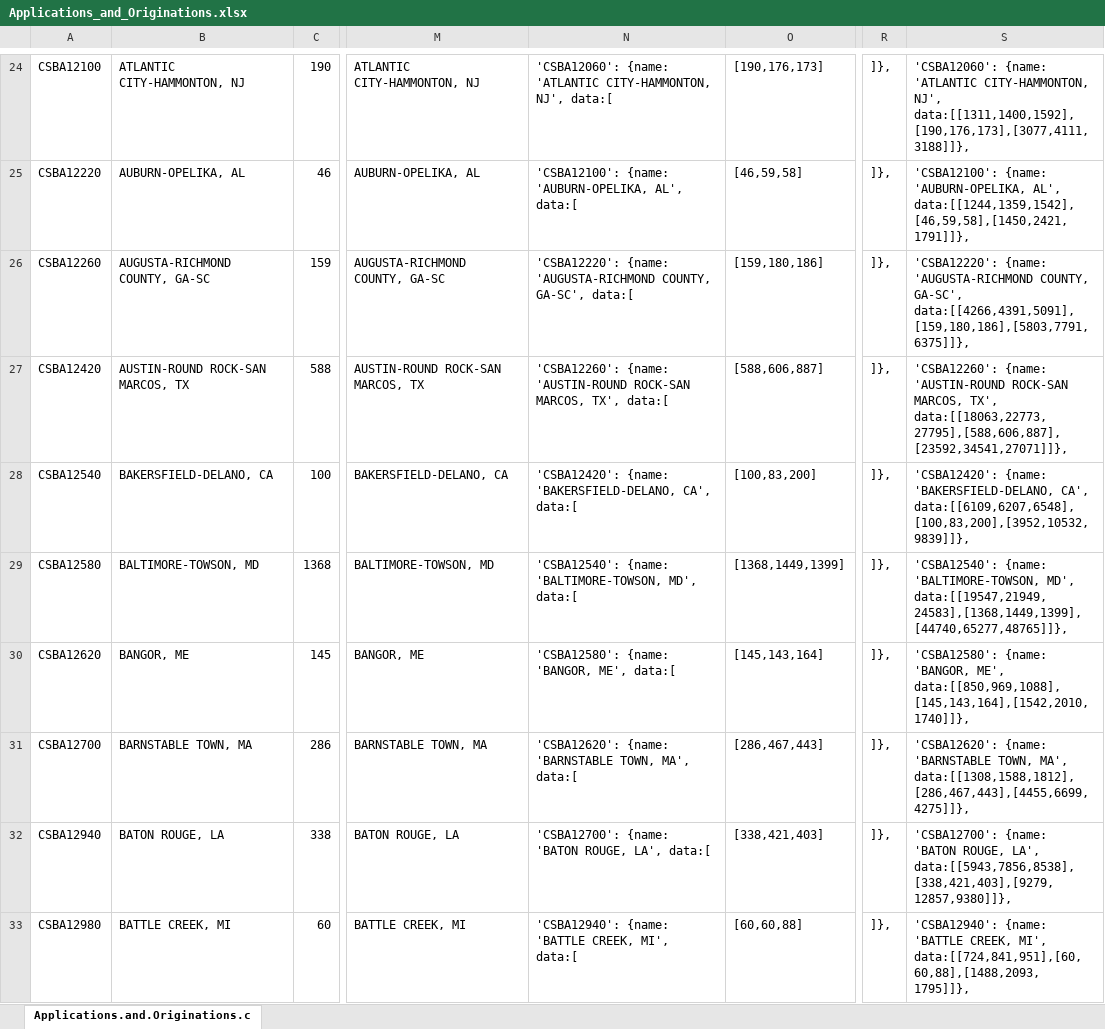
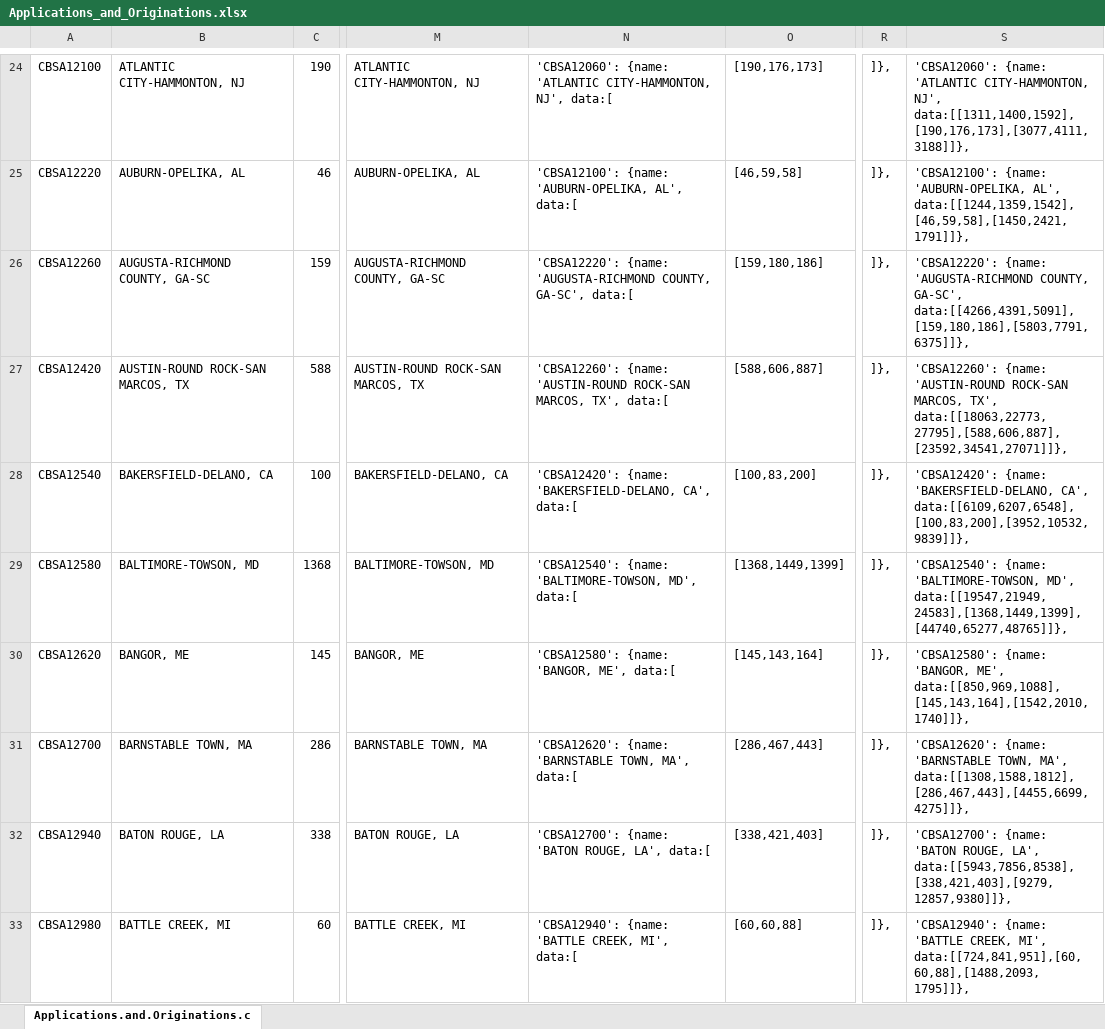
Before and after one commit to cfpb/hmda-explorer, an Excel workbook: src/static/js/charts/excel_data/Applications_and_Originations.xlsx, sheet Applications.and.Originations.c, drawn as a sheet; only a part is shown, gaps mark what is left out; values as stored, in another font and other column widths than the file's, no borders; the diff covers the shown part only; the diff names each change by its address in the sheet, - before the commit and + after, or states it on an @@ line.

```diff
--- a/src/static/js/charts/excel_data/Applications_and_Originations.xlsx (sheet Applications.and.Originations.c)
+++ b/src/static/js/charts/excel_data/Applications_and_Originations.xlsx (sheet Applications.and.Originations.c)
-A24: CSBA12100
+A24: CBSA12100
-N24: 'CSBA12060': {name: 'ATLANTIC…
+N24: 'CBSA12060': {name: 'ATLANTIC…
-S24: 'CSBA12060': {name: 'ATLANTIC…
+S24: 'CBSA12060': {name: 'ATLANTIC…
-A25: CSBA12220
+A25: CBSA12220
-N25: 'CSBA12100': {name: 'AUBURN-OPELIKA,…
+N25: 'CBSA12100': {name: 'AUBURN-OPELIKA,…
-S25: 'CSBA12100': {name: 'AUBURN-OPELIKA,…
+S25: 'CBSA12100': {name: 'AUBURN-OPELIKA,…
-A26: CSBA12260
+A26: CBSA12260
-N26: 'CSBA12220': {name: 'AUGUSTA-RICHMOND…
+N26: 'CBSA12220': {name: 'AUGUSTA-RICHMOND…
-S26: 'CSBA12220': {name: 'AUGUSTA-RICHMOND…
+S26: 'CBSA12220': {name: 'AUGUSTA-RICHMOND…
-A27: CSBA12420
+A27: CBSA12420
-N27: 'CSBA12260': {name: 'AUSTIN-ROUND…
+N27: 'CBSA12260': {name: 'AUSTIN-ROUND…
-S27: 'CSBA12260': {name: 'AUSTIN-ROUND…
+S27: 'CBSA12260': {name: 'AUSTIN-ROUND…
-A28: CSBA12540
+A28: CBSA12540
-N28: 'CSBA12420': {name: 'BAKERSFIELD-DELANO,…
+N28: 'CBSA12420': {name: 'BAKERSFIELD-DELANO,…
-S28: 'CSBA12420': {name: 'BAKERSFIELD-DELANO,…
+S28: 'CBSA12420': {name: 'BAKERSFIELD-DELANO,…
-A29: CSBA12580
+A29: CBSA12580
-N29: 'CSBA12540': {name: 'BALTIMORE-TOWSON,…
+N29: 'CBSA12540': {name: 'BALTIMORE-TOWSON,…
-S29: 'CSBA12540': {name: 'BALTIMORE-TOWSON,…
+S29: 'CBSA12540': {name: 'BALTIMORE-TOWSON,…
-A30: CSBA12620
+A30: CBSA12620
-N30: 'CSBA12580': {name: 'BANGOR, ME', data:[
+N30: 'CBSA12580': {name: 'BANGOR, ME', data:[
-S30: 'CSBA12580': {name: 'BANGOR,…
+S30: 'CBSA12580': {name: 'BANGOR,…
-A31: CSBA12700
+A31: CBSA12700
-N31: 'CSBA12620': {name: 'BARNSTABLE…
+N31: 'CBSA12620': {name: 'BARNSTABLE…
-S31: 'CSBA12620': {name: 'BARNSTABLE…
+S31: 'CBSA12620': {name: 'BARNSTABLE…
-A32: CSBA12940
+A32: CBSA12940
-N32: 'CSBA12700': {name: 'BATON ROUGE, LA', data:[
+N32: 'CBSA12700': {name: 'BATON ROUGE, LA', data:[
-S32: 'CSBA12700': {name: 'BATON…
+S32: 'CBSA12700': {name: 'BATON…
-A33: CSBA12980
+A33: CBSA12980
-N33: 'CSBA12940': {name: 'BATTLE…
+N33: 'CBSA12940': {name: 'BATTLE…
-S33: 'CSBA12940': {name: 'BATTLE…
+S33: 'CBSA12940': {name: 'BATTLE…
```
Also changed, not shown: 1154 edited cells elsewhere in this sheet, 2 other files.
